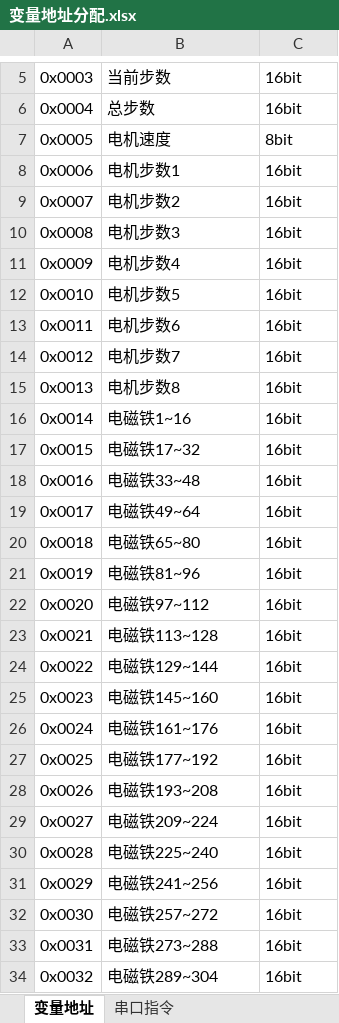
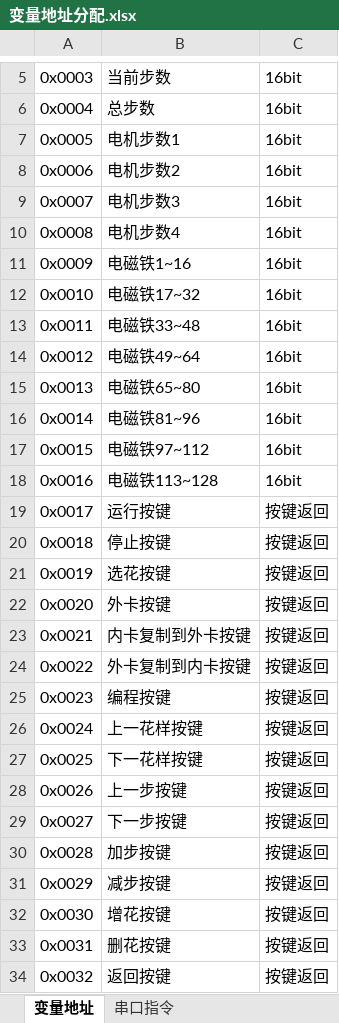
Before and after one commit to buxiaoyang/CushionMachineControllor, an Excel workbook: DGUS/变量地址分配.xlsx, sheet 变量地址, drawn as a sheet; only a part is shown, gaps mark what is left out; values as stored, in another font and other column widths than the file's, no borders; the diff covers the shown part only; the diff names each change by its address in the sheet, - before the commit and + after, or states it on an @@ line.

```diff
--- a/DGUS/变量地址分配.xlsx (sheet 变量地址)
+++ b/DGUS/变量地址分配.xlsx (sheet 变量地址)
-B7: 电机速度
+B7: 电机步数1
-C7: 8bit
+C7: 16bit
-B8: 电机步数1
+B8: 电机步数2
-B9: 电机步数2
+B9: 电机步数3
-B10: 电机步数3
+B10: 电机步数4
-B11: 电机步数4
+B11: 电磁铁1~16
-B12: 电机步数5
+B12: 电磁铁17~32
-B13: 电机步数6
+B13: 电磁铁33~48
-B14: 电机步数7
+B14: 电磁铁49~64
-B15: 电机步数8
+B15: 电磁铁65~80
-B16: 电磁铁1~16
+B16: 电磁铁81~96
-B17: 电磁铁17~32
+B17: 电磁铁97~112
-B18: 电磁铁33~48
+B18: 电磁铁113~128
-B19: 电磁铁49~64
+B19: 运行按键
-C19:C34: 16bit
+C19:C34: 按键返回
-B20: 电磁铁65~80
+B20: 停止按键
-B21: 电磁铁81~96
+B21: 选花按键
-B22: 电磁铁97~112
+B22: 外卡按键
-B23: 电磁铁113~128
+B23: 内卡复制到外卡按键
-B24: 电磁铁129~144
+B24: 外卡复制到内卡按键
-B25: 电磁铁145~160
+B25: 编程按键
-B26: 电磁铁161~176
+B26: 上一花样按键
-B27: 电磁铁177~192
+B27: 下一花样按键
-B28: 电磁铁193~208
+B28: 上一步按键
-B29: 电磁铁209~224
+B29: 下一步按键
-B30: 电磁铁225~240
+B30: 加步按键
-B31: 电磁铁241~256
+B31: 减步按键
-B32: 电磁铁257~272
+B32: 增花按键
-B33: 电磁铁273~288
+B33: 删花按键
-B34: 电磁铁289~304
+B34: 返回按键
```
Also changed, not shown: 28 removed rows and 26 edited cells elsewhere in this sheet, 43 other files.
